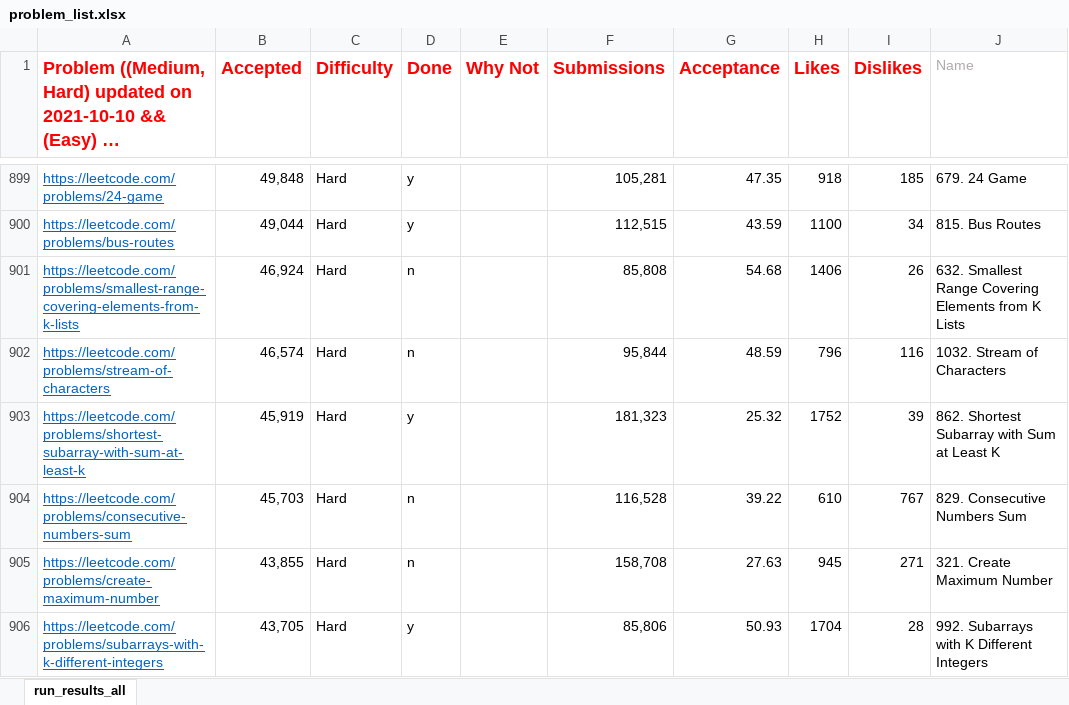
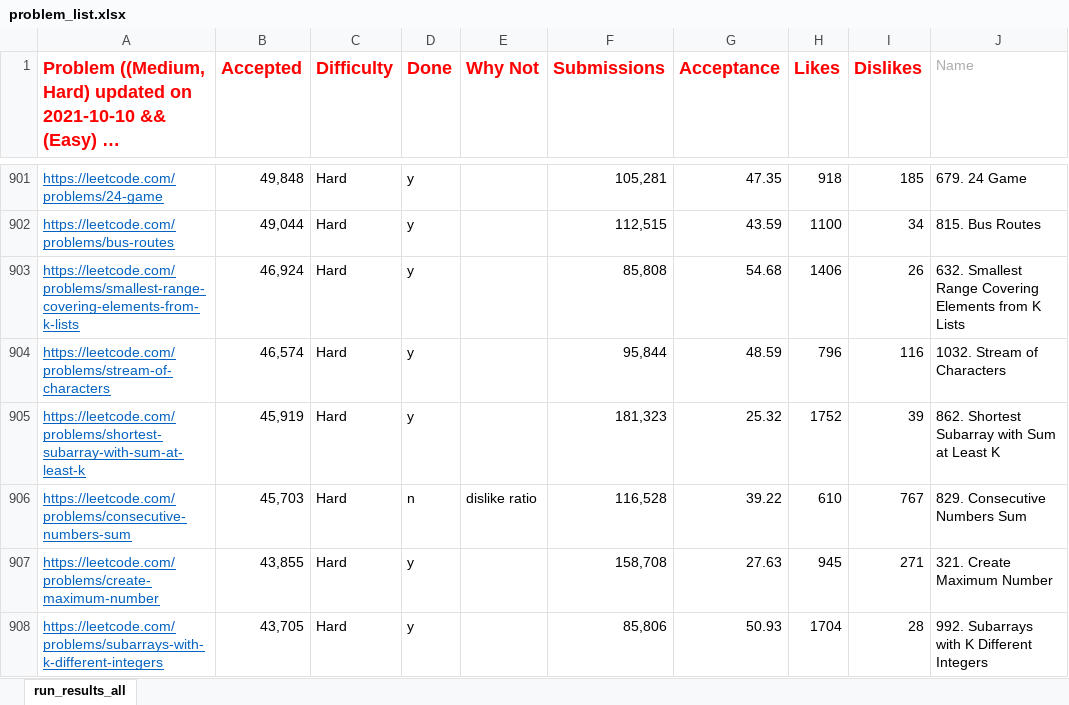
Before and after one commit to afzalsiddique/problem-solving, an Excel workbook: Problem_Solving_Python/leetcode/problem_list.xlsx, sheet run_results_all, drawn as a sheet; only a part is shown, gaps mark what is left out; long unchanged cells end in …; values as stored, in another font and other column widths than the file's, no borders; conditional formats not drawn; addresses are those after the commit; the diff covers the shown part only; the diff names each change by its address in the sheet, - before the commit and + after, or states it on an @@ line.

```diff
--- a/Problem_Solving_Python/leetcode/problem_list.xlsx (sheet run_results_all)
+++ b/Problem_Solving_Python/leetcode/problem_list.xlsx (sheet run_results_all)
-D903:D904 (Done): n
+D903:D904 (Done): y
-E906 (Why Not): (empty)
+E906 (Why Not): dislike ratio
-D907 (Done): n
+D907 (Done): y
```
Also changed, not shown: 3 added rows and 2 edited cells elsewhere in this sheet, formulas that keep their value, 3 other files.
